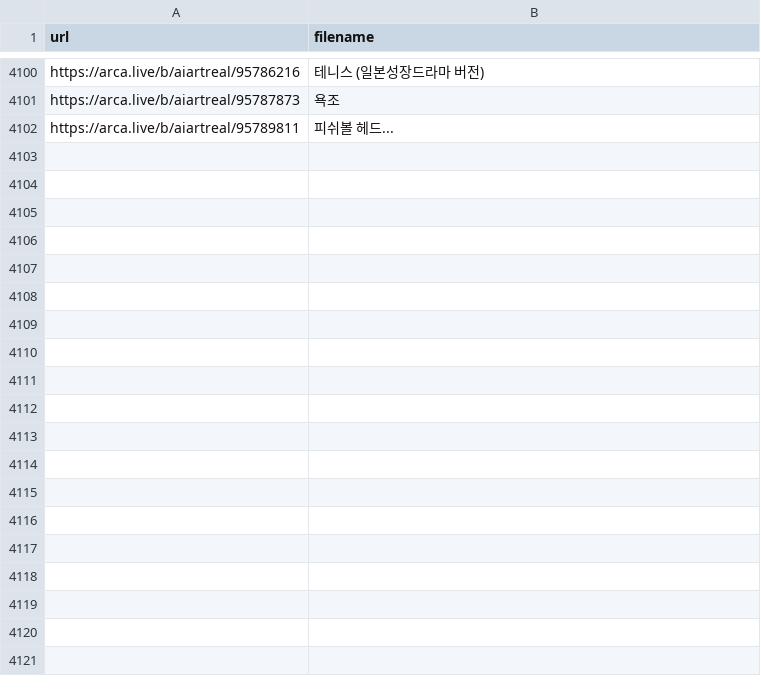
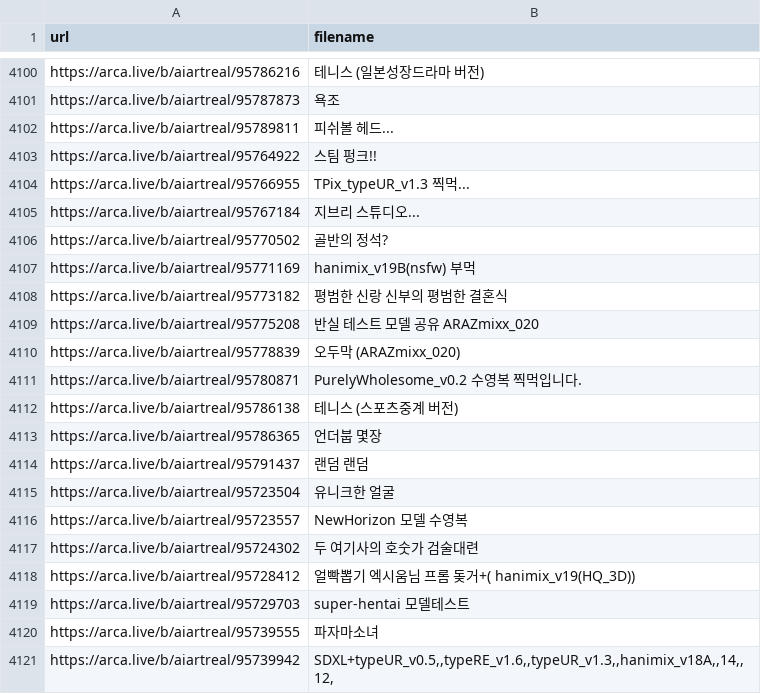
Before and after one commit to f4cyw/crawling, a CSV file: url_data.csv, drawn as a sheet; only a part is shown, gaps mark what is left out; the diff covers the shown part only.

```diff
--- a/url_data.csv
+++ b/url_data.csv
@@ -4102 +4102,20 @@ https://arca.live/b/aiartreal/95787873,욕조
 https://arca.live/b/aiartreal/95789811,피쉬볼 헤드...
+https://arca.live/b/aiartreal/95764922,스팀 펑크!!
+https://arca.live/b/aiartreal/95766955,TPix_typeUR_v1.3 찍먹...
+https://arca.live/b/aiartreal/95767184,지브리 스튜디오...
+https://arca.live/b/aiartreal/95770502,골반의 정석?
+https://arca.live/b/aiartreal/95771169,hanimix_v19B(nsfw) 부먹
+https://arca.live/b/aiartreal/95773182,평범한 신랑 신부의 평범한 결혼식
+https://arca.live/b/aiartreal/95775208,반실 테스트 모델 공유 ARAZmixx_020
+https://arca.live/b/aiartreal/95778839,오두막 (ARAZmixx_020)
+https://arca.live/b/aiartreal/95780871,PurelyWholesome_v0.2 수영복 찍먹입니다.
+https://arca.live/b/aiartreal/95786138,테니스 (스포츠중계 버전)
+https://arca.live/b/aiartreal/95786365,언더붑 몇장
+https://arca.live/b/aiartreal/95791437,랜덤 랜덤
+https://arca.live/b/aiartreal/95723504,유니크한 얼굴
+https://arca.live/b/aiartreal/95723557,NewHorizon 모델 수영복
+https://arca.live/b/aiartreal/95724302,두 여기사의 호숫가 검술대련
+https://arca.live/b/aiartreal/95728412,얼빡뽑기 엑시움님 프롬 돚거+( hanimix_v19(HQ_3D))
+https://arca.live/b/aiartreal/95729703,super-hentai 모델테스트
+https://arca.live/b/aiartreal/95739555,파자마소녀
+https://arca.live/b/aiartreal/95739942,"SDXL+typeUR_v0.5,,typeRE_v1.6,,typeUR_v1.3,,hanimix_v18A,,14,,12,"
```
Also changed, not shown: 55 added rows elsewhere in this file, 1 other file.
